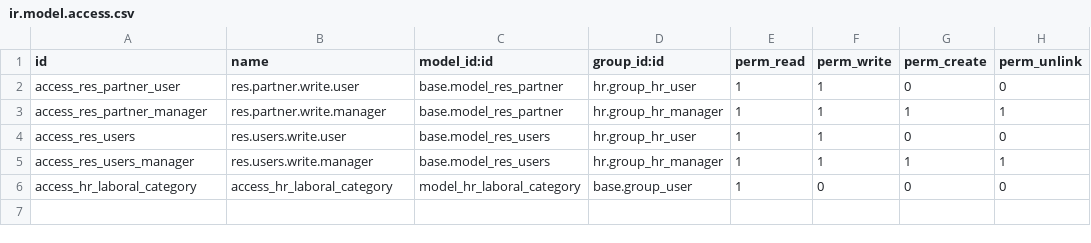
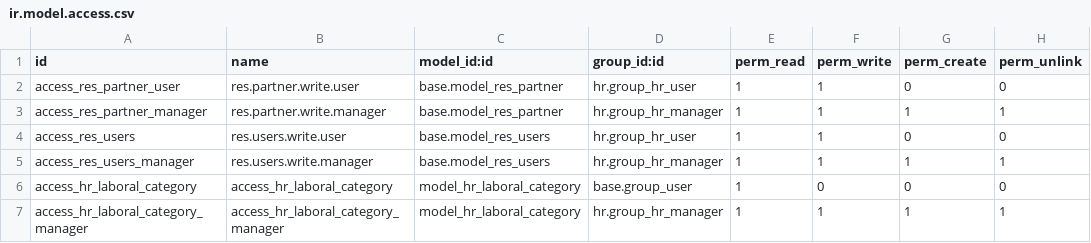
Before and after one commit to tegin/cb-hr, a CSV file: cb_hr_views/security/ir.model.access.csv, drawn as a sheet; the diff names each change by its address in the sheet, - before the commit and + after, or states it on an @@ line.

```diff
--- a/cb_hr_views/security/ir.model.access.csv
+++ b/cb_hr_views/security/ir.model.access.csv
+row 7: access_hr_laboral_category_manager | access_hr_laboral_category_manager | model_hr_laboral_category | hr.group_hr_manager | 1 | 1 | 1 | 1
```
Also changed, not shown: 2 other files.
